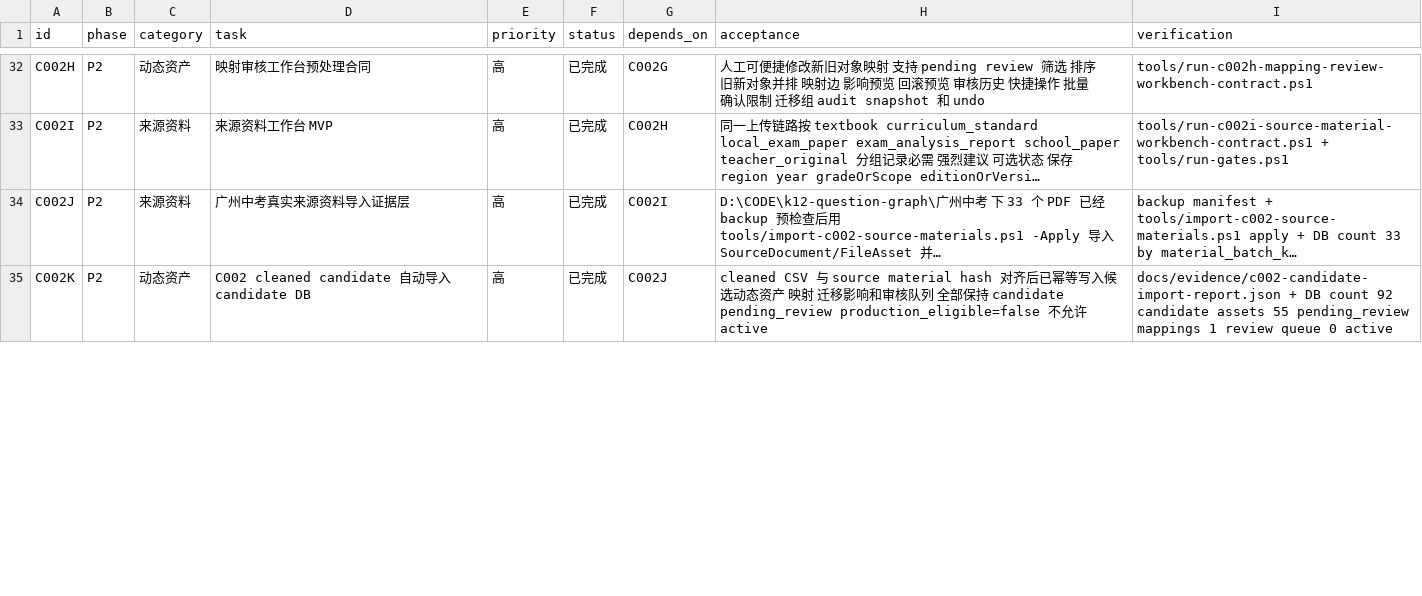
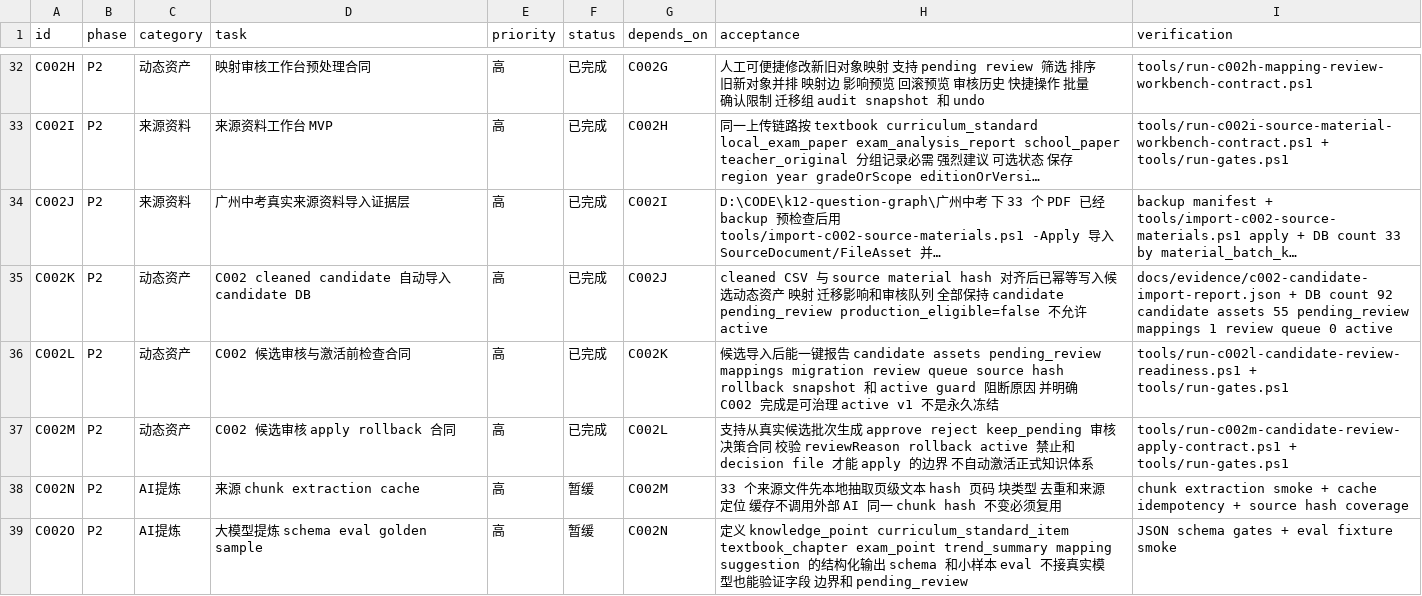
Before and after one commit to sciman-top/k12-question-graph, a CSV file: tasks/backlog.csv, drawn as a sheet; only a part is shown, gaps mark what is left out; long unchanged cells end in …; the diff covers the shown part only; the diff names each change by its address in the sheet, - before the commit and + after, or states it on an @@ line.

Commit message:
Add local-first AI routing and C002 review guards

```diff
--- a/tasks/backlog.csv
+++ b/tasks/backlog.csv
+row 36: C002L | P2 | 动态资产 | C002 候选审核与激活前检查合同 | 高 | 已完成 | C002K | 候选导入后能一键报告 candidate assets pending_review mappings migration review queue source hash rollback snapshot 和 active guard 阻断原因 并明确 C002 完成是可治理 active v1 不是永久冻结 | tools/run-c002l-candidate-review-readiness.ps1 + tools/run-gates.ps1
+row 37: C002M | P2 | 动态资产 | C002 候选审核 apply rollback 合同 | 高 | 已完成 | C002L | 支持从真实候选批次生成 approve reject keep_pending 审核决策合同 校验 reviewReason rollback active 禁止和 decision file 才能 apply 的边界 不自动激活正式知识体系 | tools/run-c002m-candidate-review-apply-contract.ps1 + tools/run-gates.ps1
+row 38: C002N | P2 | AI提炼 | 来源 chunk extraction cache | 高 | 暂缓 | C002M | 33 个来源文件先本地抽取页级文本 hash 页码 块类型 去重和来源定位 缓存不调用外部 AI 同一 chunk hash 不变必须复用 | chunk extraction smoke + cache idempotency + source hash coverage
+row 39: C002O | P2 | AI提炼 | 大模型提炼 schema eval golden sample | 高 | 暂缓 | C002N | 定义 knowledge_point curriculum_standard_item textbook_chapter exam_point trend_summary mapping suggestion 的结构化输出 schema 和小样本 eval 不接真实模型也能验证字段 边界和 pending_review | JSON schema gates + eval fixture smoke
```
Also changed, not shown: 3 added rows and 3 edited cells elsewhere in this file, 16 other files.
